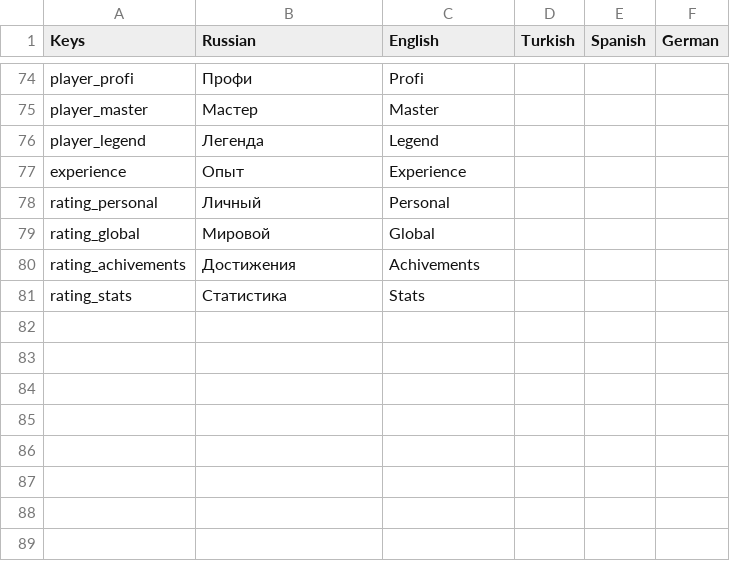
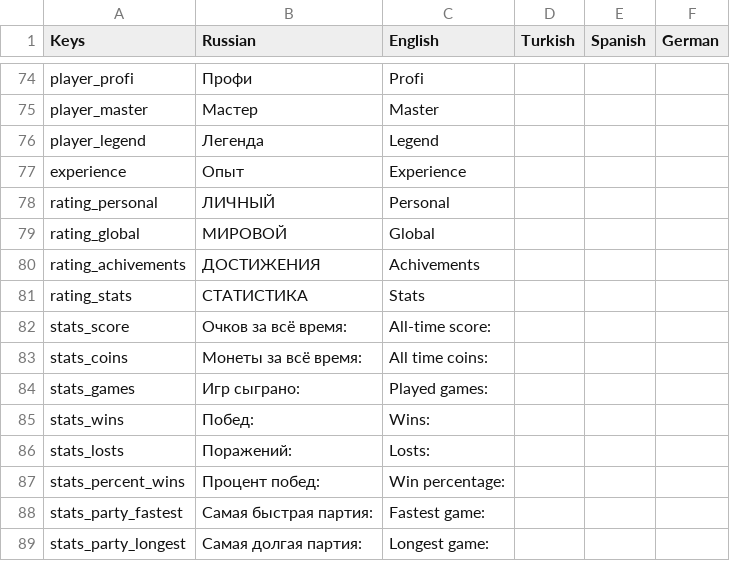
Before and after one commit to BoberUnity2023/KlondikeGO, a CSV file: Assets/Resources/I2Loc Klondice Localization.csv, drawn as a sheet; only a part is shown, gaps mark what is left out.

```diff
--- a/Assets/Resources/I2Loc Klondice Localization.csv
+++ b/Assets/Resources/I2Loc Klondice Localization.csv
@@ -77,5 +77,13 @@ player_legend,Легенда,Legend,,,
 experience,Опыт,Experience,,,
-rating_personal,Личный,Personal,,,
-rating_global,Мировой,Global,,,
-rating_achivements,Достижения,Achivements,,,
-rating_stats,Статистика,Stats,,,
+rating_personal,ЛИЧНЫЙ,Personal,,,
+rating_global,МИРОВОЙ,Global,,,
+rating_achivements,ДОСТИЖЕНИЯ,Achivements,,,
+rating_stats,СТАТИСТИКА,Stats,,,
+stats_score,Очков за всё время:,All-time score:,,,
+stats_coins,Монеты за всё время:,All time coins: ,,,
+stats_games,Игр сыграно:,Played games:,,,
+stats_wins,Побед:,Wins:,,,
+stats_losts,Поражений:,Losts:,,,
+stats_percent_wins,Процент побед:,Win percentage: ,,,
+stats_party_fastest,Самая быстрая партия:,Fastest game:,,,
+stats_party_longest,Самая долгая партия:,Longest game: ,,,
```
Also changed, not shown: 5 other files.
